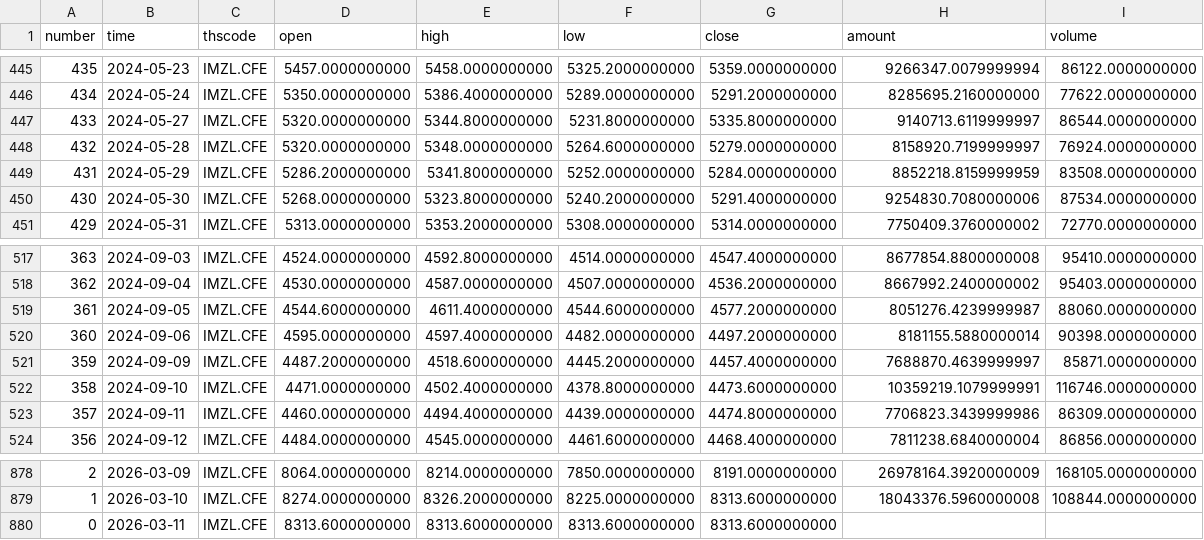
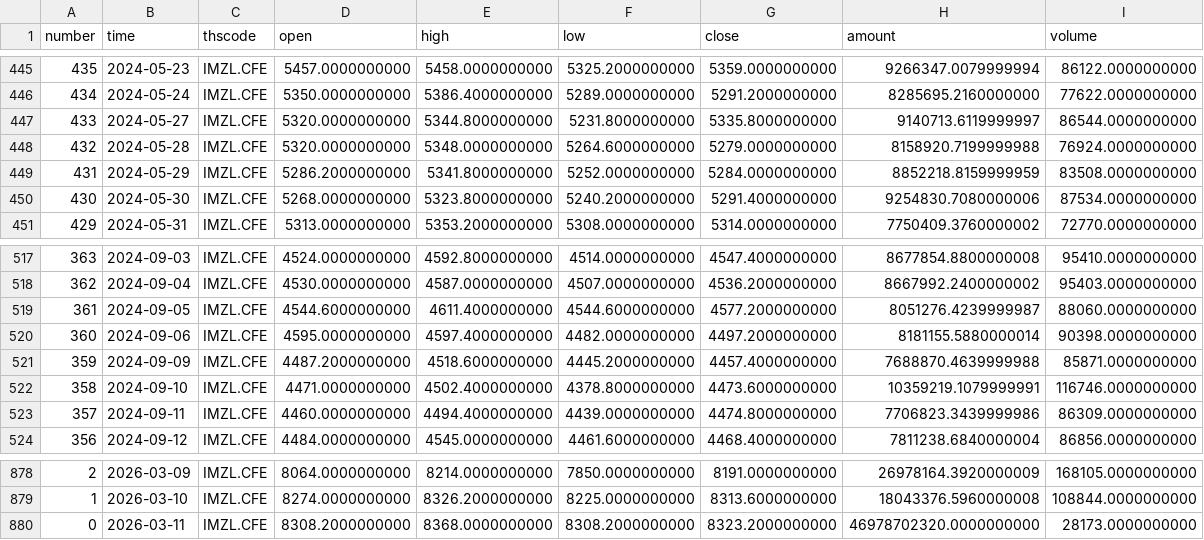
Before and after one commit to AZREALSS/ICIM, a CSV file: IM1000.csv, drawn as a sheet; only a part is shown, gaps mark what is left out.

```diff
--- a/IM1000.csv
+++ b/IM1000.csv
@@ -447,3 +447,3 @@ number,time,thscode,open,high,low,close,amount,volume
 433,2024-05-27,IMZL.CFE,5320.0000000000,5344.8000000000,5231.8000000000,5335.8000000000,9140713.6119999997,86544.0000000000
-432,2024-05-28,IMZL.CFE,5320.0000000000,5348.0000000000,5264.6000000000,5279.0000000000,8158920.7199999997,76924.0000000000
+432,2024-05-28,IMZL.CFE,5320.0000000000,5348.0000000000,5264.6000000000,5279.0000000000,8158920.7199999988,76924.0000000000
 431,2024-05-29,IMZL.CFE,5286.2000000000,5341.8000000000,5252.0000000000,5284.0000000000,8852218.8159999959,83508.0000000000
@@ -520,3 +520,3 @@ number,time,thscode,open,high,low,close,amount,volume
 360,2024-09-06,IMZL.CFE,4595.0000000000,4597.4000000000,4482.0000000000,4497.2000000000,8181155.5880000014,90398.0000000000
-359,2024-09-09,IMZL.CFE,4487.2000000000,4518.6000000000,4445.2000000000,4457.4000000000,7688870.4639999997,85871.0000000000
+359,2024-09-09,IMZL.CFE,4487.2000000000,4518.6000000000,4445.2000000000,4457.4000000000,7688870.4639999988,85871.0000000000
 358,2024-09-10,IMZL.CFE,4471.0000000000,4502.4000000000,4378.8000000000,4473.6000000000,10359219.1079999991,116746.0000000000
@@ -879,2 +879,2 @@ number,time,thscode,open,high,low,close,amount,volume
 1,2026-03-10,IMZL.CFE,8274.0000000000,8326.2000000000,8225.0000000000,8313.6000000000,18043376.5960000008,108844.0000000000
-0,2026-03-11,IMZL.CFE,8313.6000000000,8313.6000000000,8313.6000000000,8313.6000000000,,
+0,2026-03-11,IMZL.CFE,8308.2000000000,8368.0000000000,8308.2000000000,8323.2000000000,46978702320.0000000000,28173.0000000000
```
Also changed, not shown: IC500.csv, ic_im_ratio_ohlc.csv, 1 other file.
